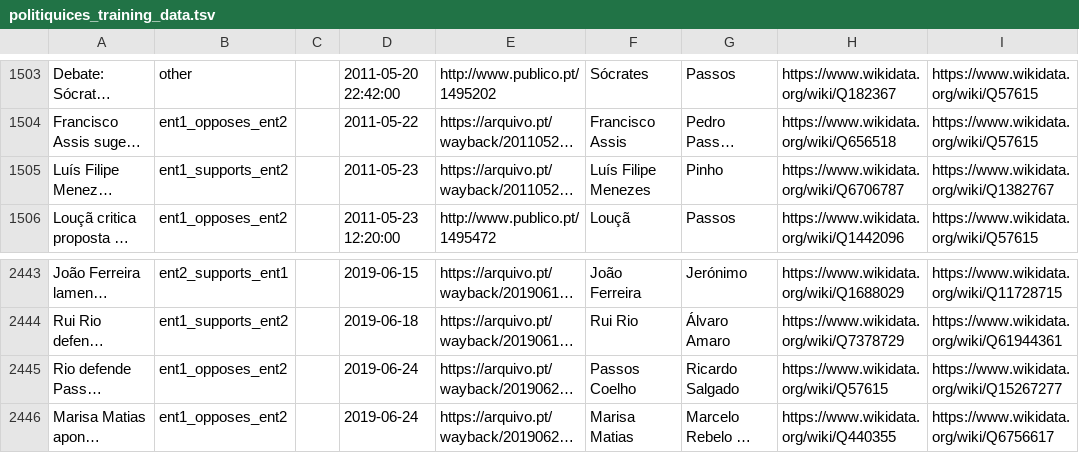
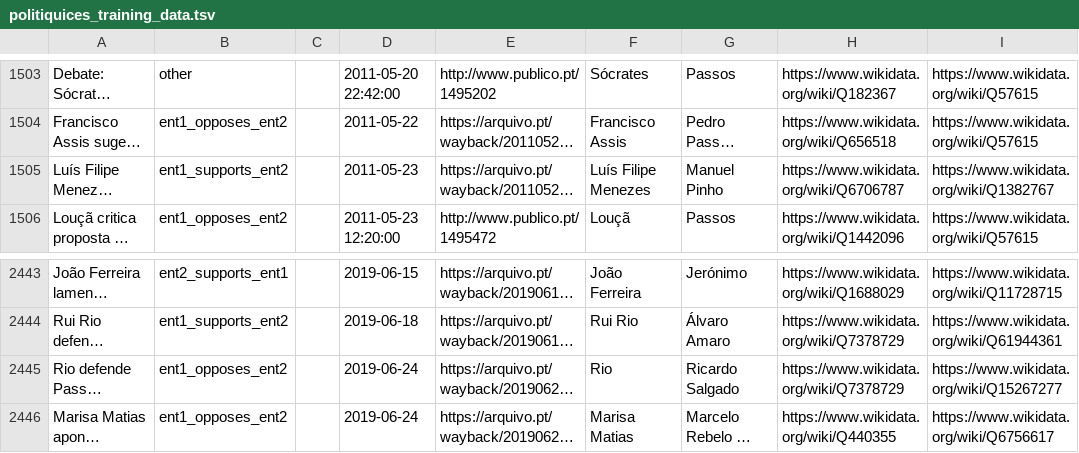
Before and after one commit to davidsbatista/politiquices, a TSV file: politiquices/politiquices_training_data.tsv, drawn as a sheet; only a part is shown, gaps mark what is left out; long unchanged cells end in …; the diff names each change by its address in the sheet, - before the commit and + after, or states it on an @@ line.

```diff
--- a/politiquices/politiquices_training_data.tsv
+++ b/politiquices/politiquices_training_data.tsv
-G1505: Pinho
+G1505: Manuel Pinho
-F2445: Passos Coelho
+F2445: Rio
-H2445: https://www.wikidata.org/wiki/Q57615
+H2445: https://www.wikidata.org/wiki/Q7378729
```
Also changed, not shown: politiquices/nlp/api_annotations/annotations_from_webapp.tsv, 3 other files.
